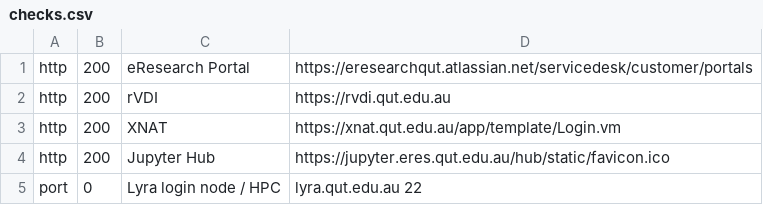
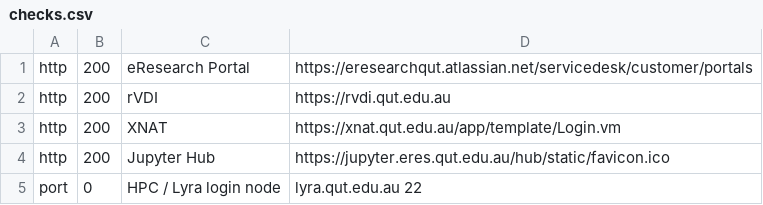
Before and after one commit to eresearchqut/status, a CSV file: checks.csv, drawn as a sheet.

Commit message:
Renamed 'Lyra login node / HPC' to 'HPC / Lyra login node'

```diff
--- a/checks.csv
+++ b/checks.csv
@@ -4,2 +4,2 @@ http,   200,  XNAT,                   https://xnat.qut.edu.au/app/template/Login
 http,   200,  Jupyter Hub,            https://jupyter.eres.qut.edu.au/hub/static/favicon.ico
-port,   0,    Lyra login node / HPC,        lyra.qut.edu.au 22
+port,   0,    HPC / Lyra login node,        lyra.qut.edu.au 22
```
